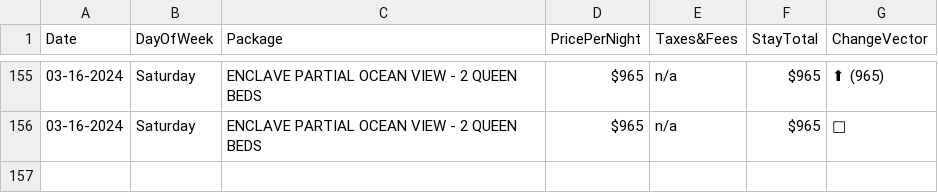
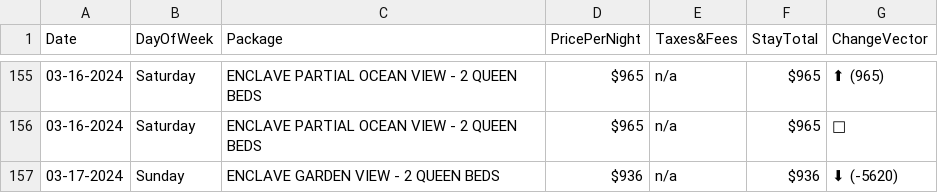
Before and after one commit to pelennio/skiCB_checker, a CSV file: curent_prices/hilton-price.csv, drawn as a sheet; only a part is shown, gaps mark what is left out; the diff names each change by its address in the sheet, - before the commit and + after, or states it on an @@ line.

```diff
--- a/curent_prices/hilton-price.csv
+++ b/curent_prices/hilton-price.csv
+row 157: 03-17-2024 | Sunday | ENCLAVE GARDEN VIEW - 2 QUEEN BEDS | $936 | n/a | $936 | ⬇ (-5620)
```
Also changed, not shown: curent_prices/cbAirbNB.csv, curent_prices/skicb-price.csv, 1 other file.
